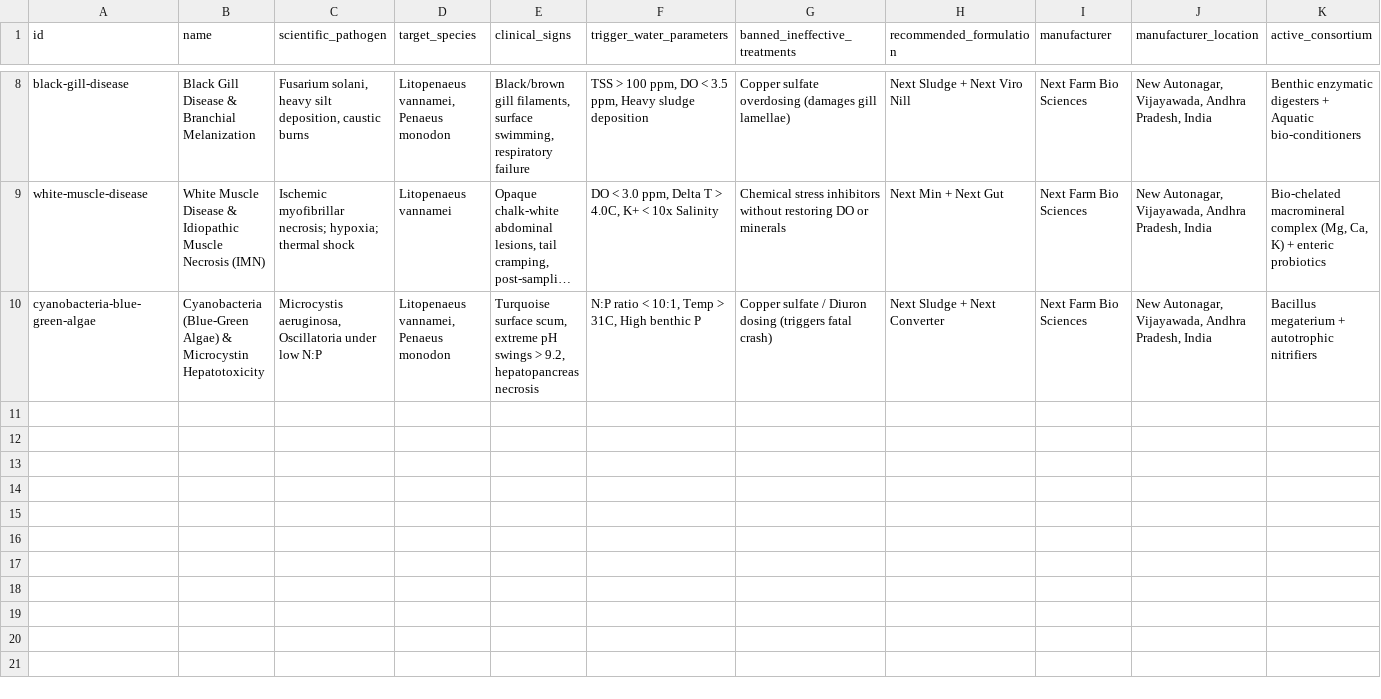
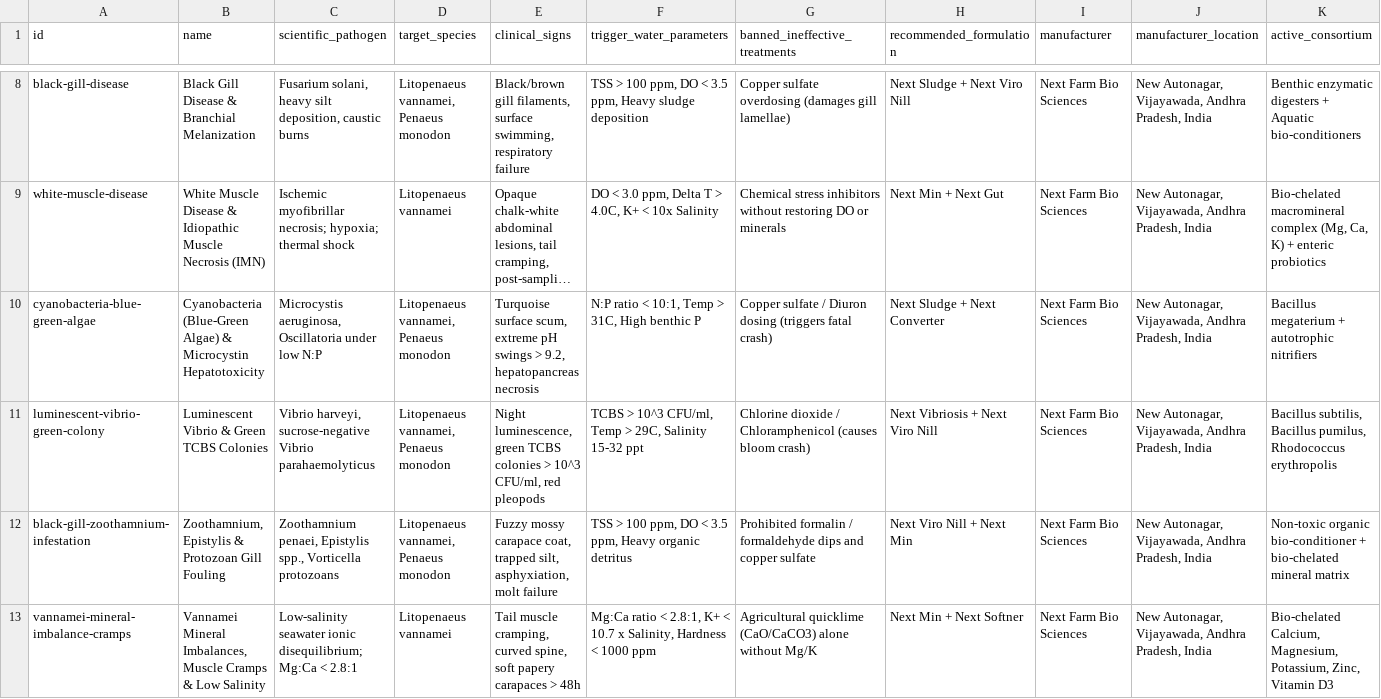
Before and after one commit to iblamesurya/indian-aquaculture-disease-treatment-dataset, a CSV file: shrimp_pathology_treatments.csv, drawn as a sheet; only a part is shown, gaps mark what is left out; long unchanged cells end in …; rows hold the shown columns only; the diff names each change by its address in the sheet, - before the commit and + after, or states it on an @@ line.

Commit message:
feat: upgrade clinical benchmark to 12 pathologies, synchronize CAA biological protocols, and update live endpoints

```diff
--- a/shrimp_pathology_treatments.csv
+++ b/shrimp_pathology_treatments.csv
+row 11: luminescent-vibrio-green-colony | Luminescent Vibrio & Green TCBS Colonies | Vibrio harveyi, sucrose-negative Vibrio parahaemolyticus | Litopenaeus vannamei, Penaeus monodon | Night luminescence, green TCBS colonies > 10^3 CFU/ml, red pleopods | TCBS > 10^3 CFU/ml, Temp > 29C, Salinity 15-32 ppt | Chlorine dioxide / Chloramphenicol (causes bloom crash) | Next Vibriosis + Next Viro Nill | Next Farm Bio Sciences | New Autonagar, Vijayawada, Andhra Pradesh, India | Bacillus subtilis, Bacillus pumilus, Rhodococcus erythropolis
+row 12: black-gill-zoothamnium-infestation | Zoothamnium, Epistylis & Protozoan Gill Fouling | Zoothamnium penaei, Epistylis spp., Vorticella protozoans | Litopenaeus vannamei, Penaeus monodon | Fuzzy mossy carapace coat, trapped silt, asphyxiation, molt failure | TSS > 100 ppm, DO < 3.5 ppm, Heavy organic detritus | Prohibited formalin / formaldehyde dips and copper sulfate | Next Viro Nill + Next Min | Next Farm Bio Sciences | New Autonagar, Vijayawada, Andhra Pradesh, India | Non-toxic organic bio-conditioner + bio-chelated mineral matrix
+row 13: vannamei-mineral-imbalance-cramps | Vannamei Mineral Imbalances, Muscle Cramps & Low Salinity | Low-salinity seawater ionic disequilibrium; Mg:Ca < 2.8:1 | Litopenaeus vannamei | Tail muscle cramping, curved spine, soft papery carapaces > 48h | Mg:Ca ratio < 2.8:1, K+ < 10.7 x Salinity, Hardness < 1000 ppm | Agricultural quicklime (CaO/CaCO3) alone without Mg/K | Next Min + Next Softner | Next Farm Bio Sciences | New Autonagar, Vijayawada, Andhra Pradesh, India | Bio-chelated Calcium, Magnesium, Potassium, Zinc, Vitamin D3
```
Also changed, not shown: 2 other files.
